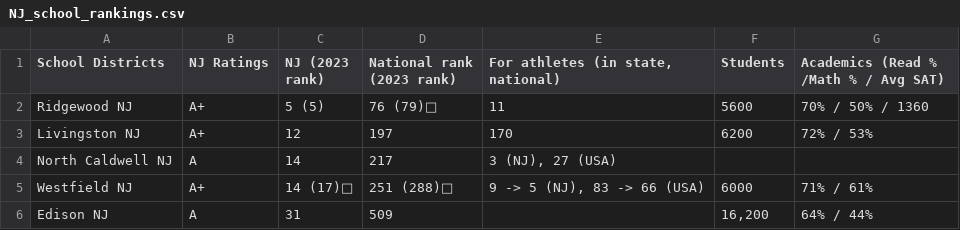
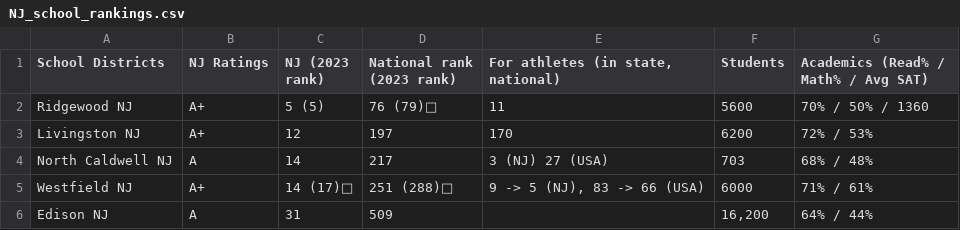
Before and after one commit to rajbht/raj.github.io, a CSV file: NJ_school_rankings.csv, drawn as a sheet; the diff names each change by its address in the sheet, - before the commit and + after, or states it on an @@ line.

```diff
--- a/NJ_school_rankings.csv
+++ b/NJ_school_rankings.csv
-G1: Academics (Read % /Math % / Avg SAT)
+G1: Academics (Read% / Math% / Avg SAT)
-E4: 3 (NJ), 27 (USA)
+E4: 3 (NJ) 27 (USA)
-F4 (Students): (empty)
+F4 (Students): 703
-G4: (empty)
+G4: 68% / 48%
```
Also changed, not shown: NY_school_rankings.csv, 5 other files.
